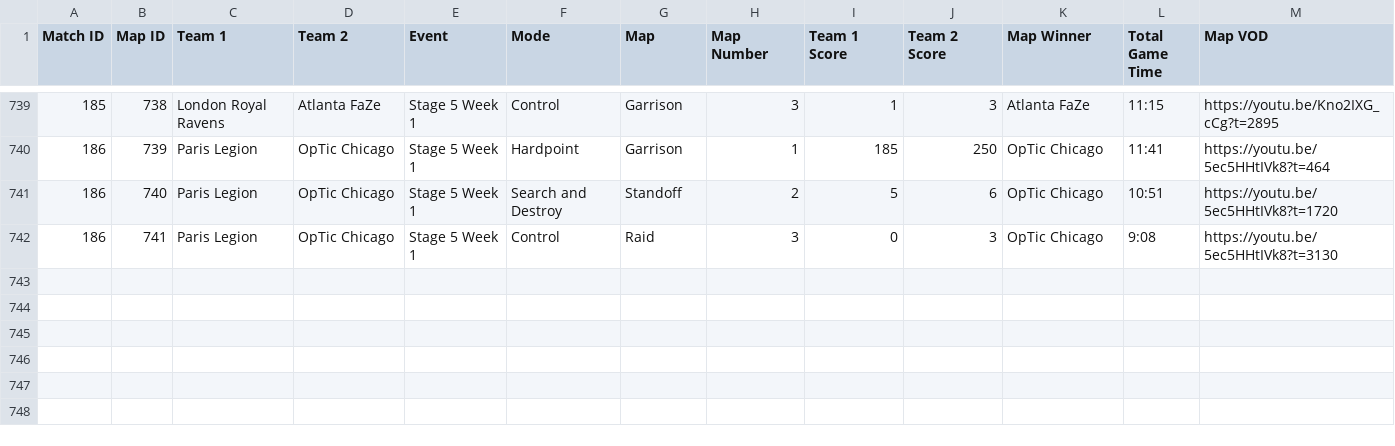
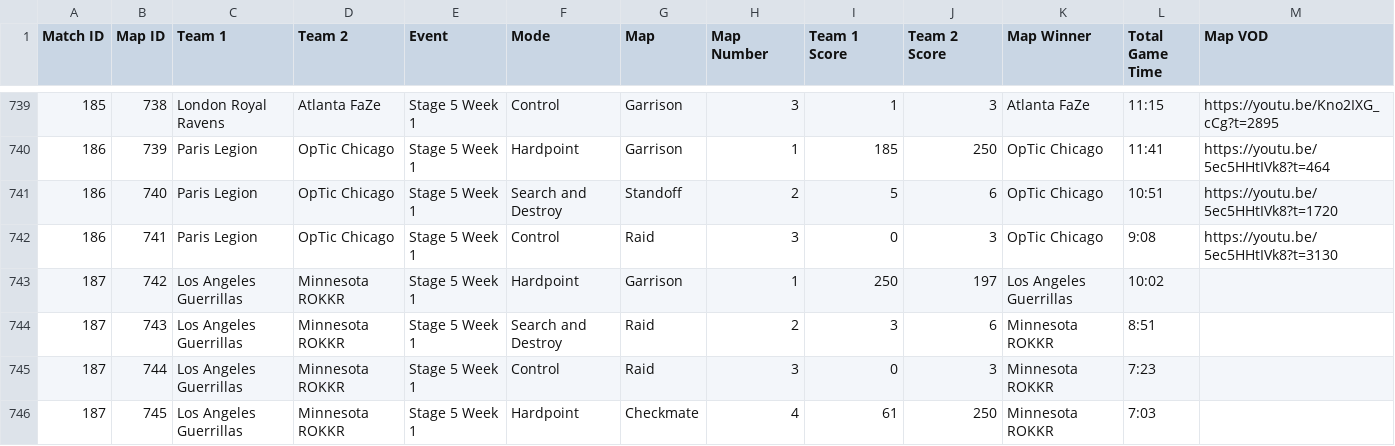
Before and after one commit to cford23/cod-stats-tool, a CSV file: data/maps.csv, drawn as a sheet; only a part is shown, gaps mark what is left out; the diff names each change by its address in the sheet, - before the commit and + after, or states it on an @@ line.

```diff
--- a/data/maps.csv
+++ b/data/maps.csv
+row 743: 187 | 742 | Los Angeles Guerrillas | Minnesota ROKKR | Stage 5 Week 1 | Hardpoint | Garrison | 1 | 250 | 197 | Los Angeles Guerrillas | 10:02
+row 744: 187 | 743 | Los Angeles Guerrillas | Minnesota ROKKR | Stage 5 Week 1 | Search and Destroy | Raid | 2 | 3 | 6 | Minnesota ROKKR | 8:51
+row 745: 187 | 744 | Los Angeles Guerrillas | Minnesota ROKKR | Stage 5 Week 1 | Control | Raid | 3 | 0 | 3 | Minnesota ROKKR | 7:23
+row 746: 187 | 745 | Los Angeles Guerrillas | Minnesota ROKKR | Stage 5 Week 1 | Hardpoint | Checkmate | 4 | 61 | 250 | Minnesota ROKKR | 7:03
```
Also changed, not shown: data/matches.csv, data/players.csv.
